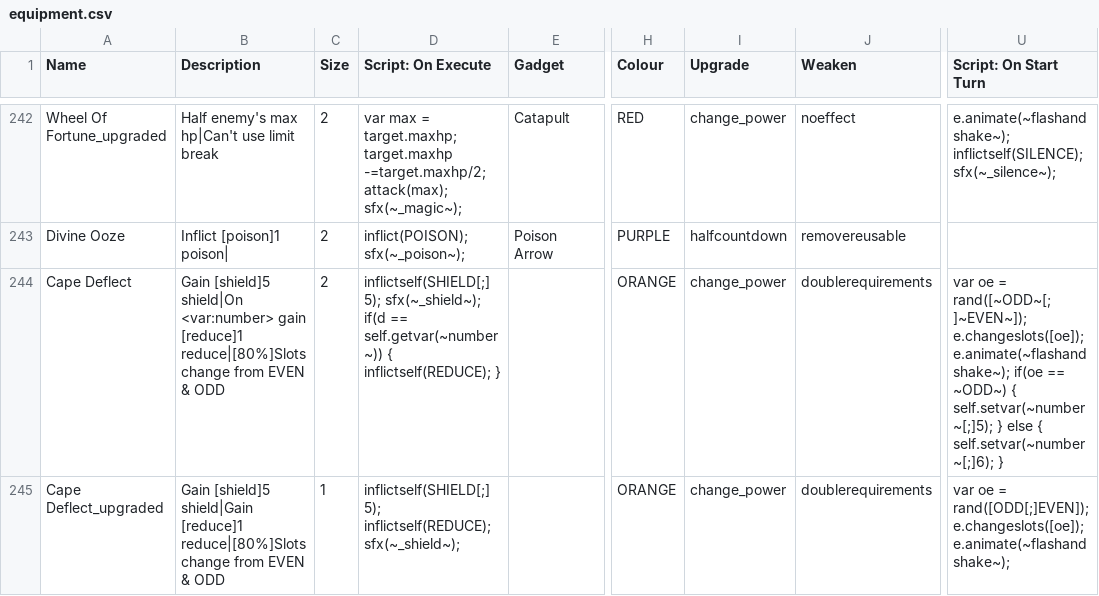
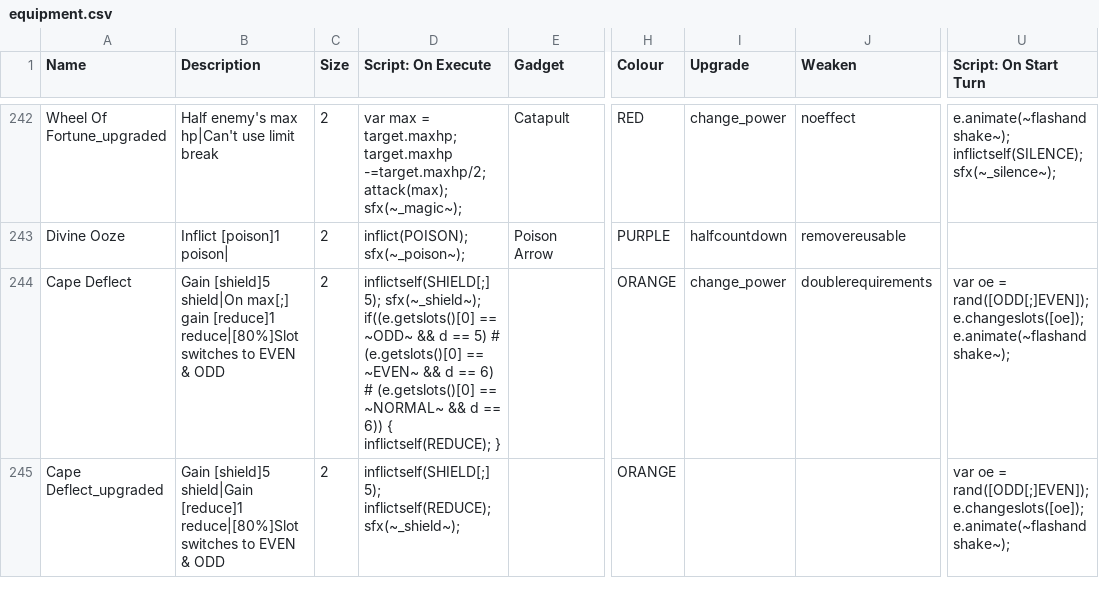
Before and after one commit to ncrecc/christmasspecial, a CSV file: _append/data/text/equipment.csv, drawn as a sheet; only a part is shown, gaps mark what is left out; the diff covers the shown part only; the diff names each change by its address in the sheet, - before the commit and + after, or states it on an @@ line.

```diff
--- a/_append/data/text/equipment.csv
+++ b/_append/data/text/equipment.csv
-B244 (Description): …[shield]5 shield|On <var:number> gain [reduce]1 reduce|[80%]Slots change from EVEN &…
+B244 (Description): …[shield]5 shield|On max[;] gain [reduce]1 reduce|[80%]Slot switches to EVEN &…
-D244 (Script: On Execute): …5); sfx(~_shield~); if(d == self.getvar(~number~)) { inflictself(REDUCE);…
+D244 (Script: On Execute): …5); sfx(~_shield~); if((e.getslots()[0] == ~ODD~ && d == 5) # (e.getslots()[0] == ~EVEN~ && d == 6) # (e.getslots()[0] == ~NORMAL~ && d == 6)) { inflictself(REDUCE);…
-U244 (Script: On Start Turn): …oe = rand([~ODD~[;]~EVEN~]); e.changeslots([oe]); e.animate(~flashandshake~); if(oe == ~ODD~) { self.setvar(~number~[;]5); } else { self.setvar(~number~[;]6); }
+U244 (Script: On Start Turn): …oe = rand([ODD[;]EVEN]); e.changeslots([oe]); e.animate(~flashandshake~);
-B245 (Description): …shield|Gain [reduce]1 reduce|[80%]Slots change from EVEN &…
+B245 (Description): …shield|Gain [reduce]1 reduce|[80%]Slot switches to EVEN &…
-C245 (Size): 1
+C245 (Size): 2
-I245 (Upgrade): change_power
+I245 (Upgrade): (empty)
-J245 (Weaken): doublerequirements
+J245 (Weaken): (empty)
```
Also changed, not shown: 2 added rows and 1 edited cell elsewhere in this file, _append/data/text/statuseffects.csv, _append/data/text/symbols.csv, 12 other files.
